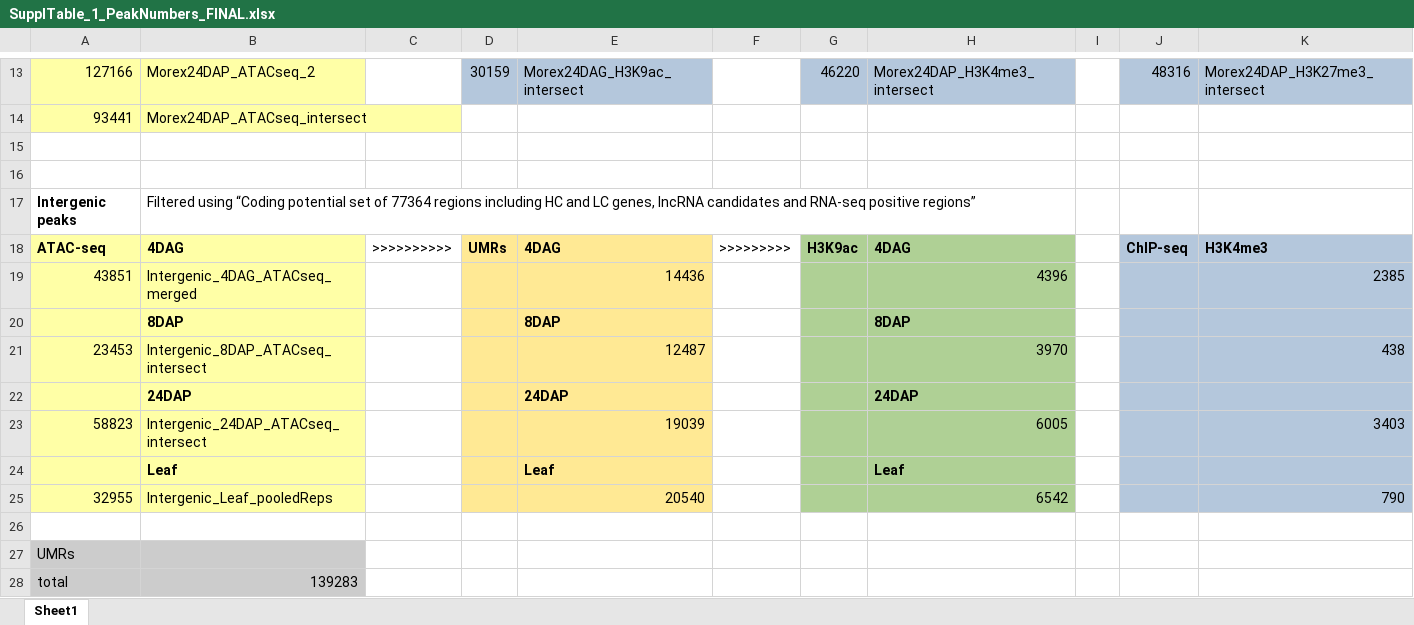
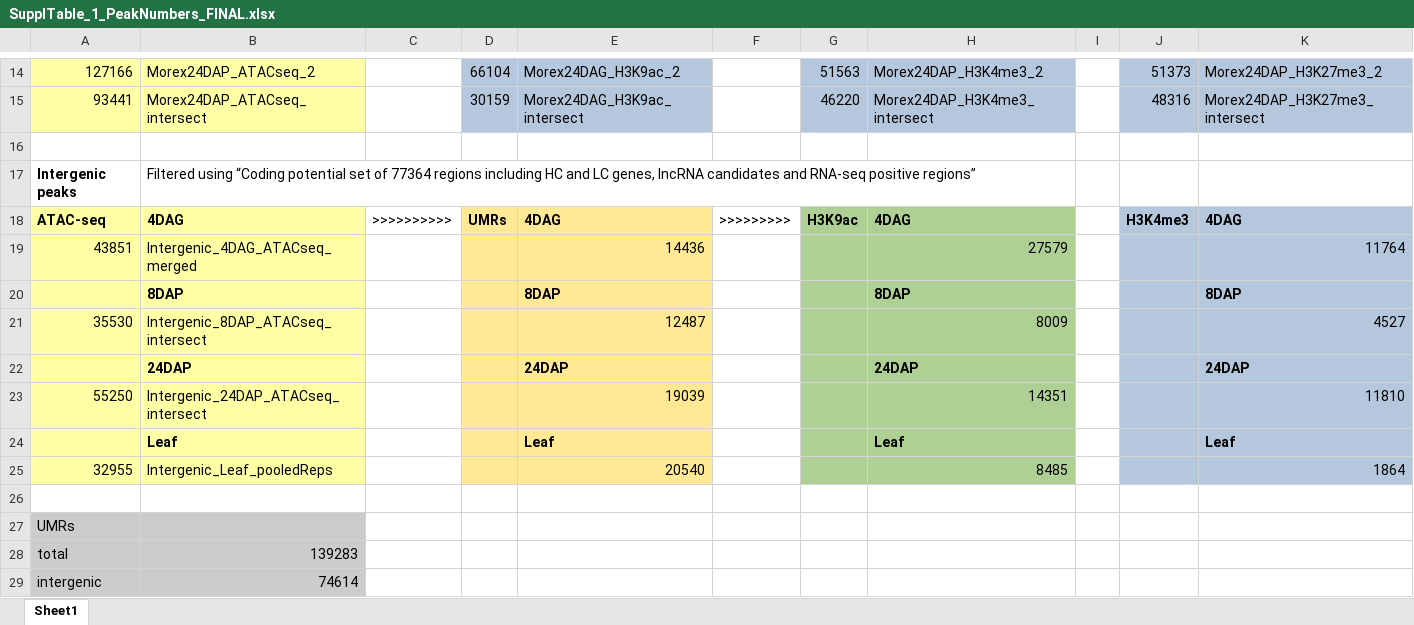
Before and after one commit to MorexV3CAGE/Barley_distal_regulome, an Excel workbook: Supplemental_Files/SupplTable_1_PeakNumbers_FINAL.xlsx, sheet Sheet1, drawn as a sheet; only a part is shown, gaps mark what is left out; the shorter side is filled out with more unchanged rows; values as stored, in another font and other column widths than the file's, no borders; removed rows and columns are numbered as before the commit, all else as after; the diff covers the shown part only; the diff names each change by its address in the sheet, - before the commit and + after, or states it on an @@ line.

Commit message:
update Suppl.T1

```diff
--- a/Supplemental_Files/SupplTable_1_PeakNumbers_FINAL.xlsx (sheet Sheet1)
+++ b/Supplemental_Files/SupplTable_1_PeakNumbers_FINAL.xlsx (sheet Sheet1)
-D14: 30159
+D14: 66104
-E14: Morex24DAG_H3K9ac_intersect
+E14: Morex24DAG_H3K9ac_2
-G14: 46220
+G14: 51563
-H14: Morex24DAP_H3K4me3_intersect
+H14: Morex24DAP_H3K4me3_2
-J14: 48316
+J14: 51373
-K14: Morex24DAP_H3K27me3_intersect
+K14: Morex24DAP_H3K27me3_2
-D15: (empty)
+D15: 30159
-D15:E15 fill: none
+D15:E15 fill: #B4C7DC
-E15: (empty)
+E15: Morex24DAG_H3K9ac_intersect
-G15: (empty)
+G15: 46220
-G15:H15 fill: none
+G15:H15 fill: #B4C7DC
-H15: (empty)
+H15: Morex24DAP_H3K4me3_intersect
-J15: (empty)
+J15: 48316
-J15:K15 fill: none
+J15:K15 fill: #B4C7DC
-K15: (empty)
+K15: Morex24DAP_H3K27me3_intersect
-row 15: (empty)
-J18: ChIP-seq
+J18: H3K4me3
-K18: H3K4me3
+K18: 4DAG
-H19: 4396
+H19: 27579
-K19: 2385
+K19: 11764
-K20: (empty)
+K20: 8DAP
-row 21: 23453 | Intergenic_8DAP_ATACseq_intersect |  |  | 12487 |  |  | 3970 |  |  | 438
+row 21: 35530 | Intergenic_8DAP_ATACseq_intersect |  |  | 12487 |  |  | 8009 |  |  | 4527
-K22: (empty)
+K22: 24DAP
-row 23: 58823 | Intergenic_24DAP_ATACseq_intersect |  |  | 19039 |  |  | 6005 |  |  | 3403
+row 23: 55250 | Intergenic_24DAP_ATACseq_intersect |  |  | 19039 |  |  | 14351 |  |  | 11810
-K24: (empty)
+K24: Leaf
-H25: 6542
+H25: 8485
-K25: 790
+K25: 1864
```
Also changed, not shown: 3 added rows, 2 removed rows and 27 edited cells elsewhere in this sheet.
